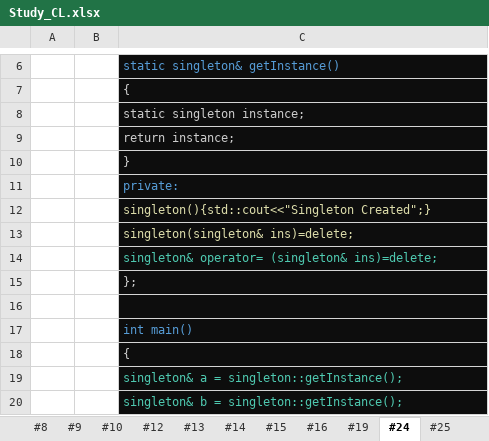
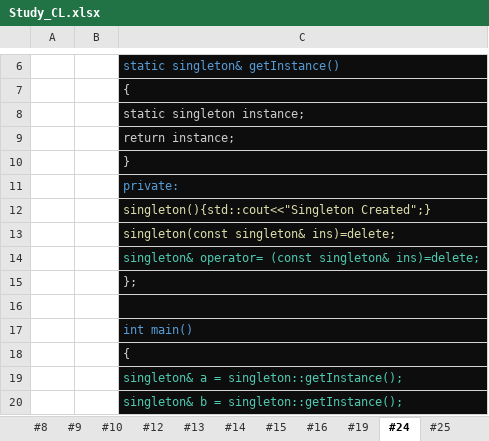
Before and after one commit to HoangAnh-Dinh/C-_Learning, an Excel workbook: Study_CL.xlsx, sheet #24, drawn as a sheet; only a part is shown, gaps mark what is left out; values as stored, in another font and other column widths than the file's, no borders; the diff names each change by its address in the sheet, - before the commit and + after, or states it on an @@ line.

```diff
--- a/Study_CL.xlsx (sheet #24)
+++ b/Study_CL.xlsx (sheet #24)
-C13: singleton(singleton& ins)=delete;
+C13: singleton(const singleton& ins)=delete;
-C14: singleton& operator= (singleton& ins)=delete;
+C14: singleton& operator= (const singleton& ins)=delete;
```
Also changed, not shown: sheet #29, sheet OutputCatalog, other sheet tabs, 3 other files.
